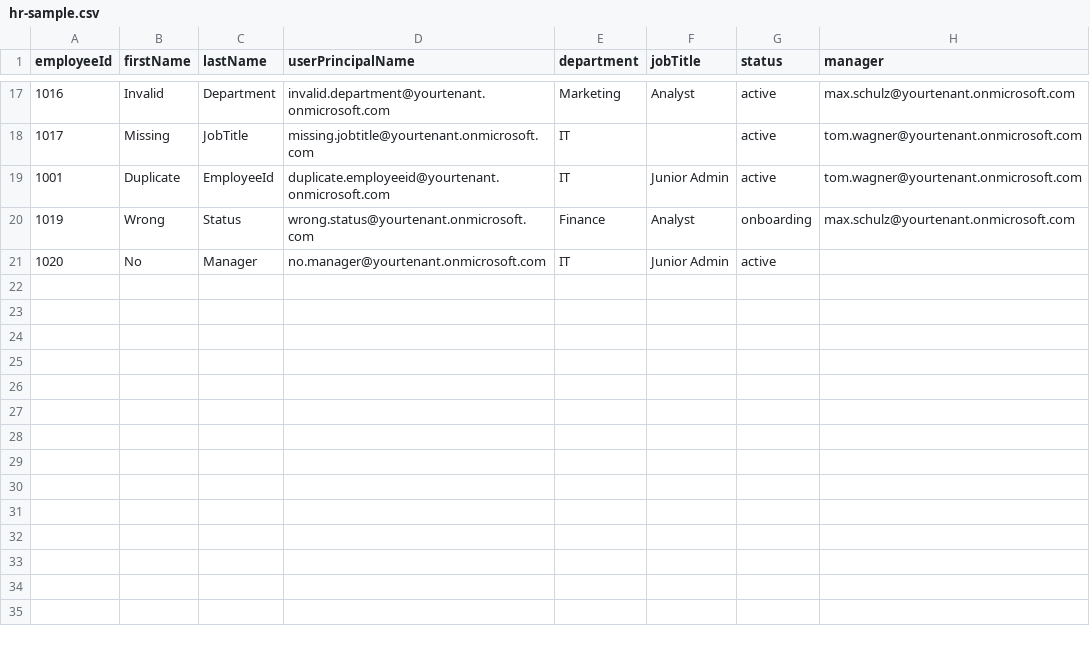
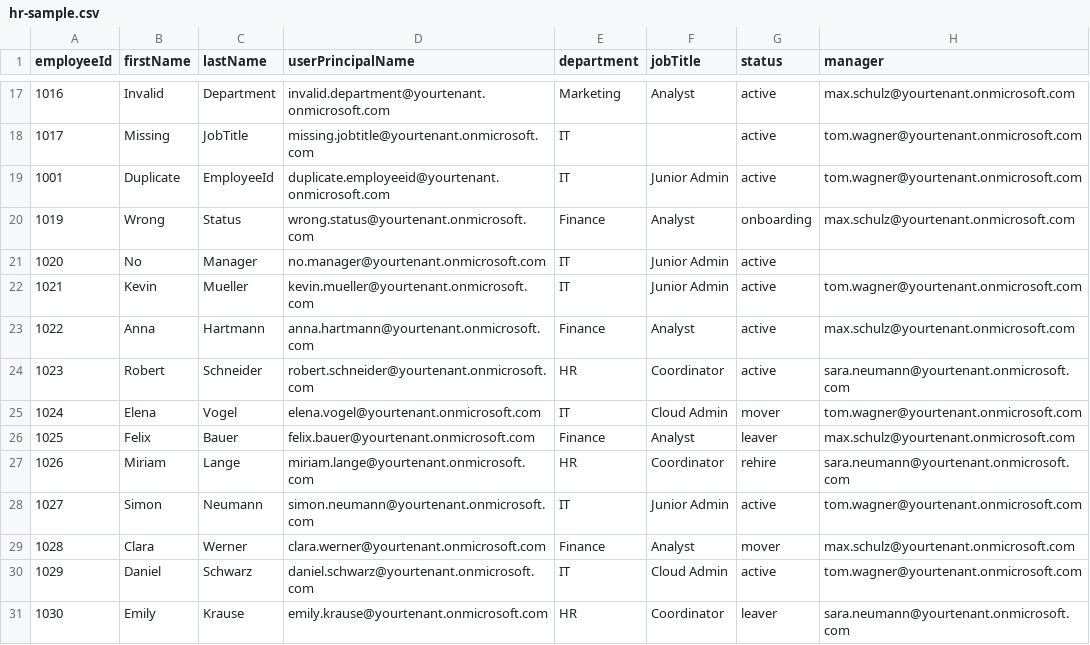
Before and after one commit to nagelmartin98-ui/iam-lifecycle-entra-aws, a CSV file: sample-data/hr-sample.csv, drawn as a sheet; only a part is shown, gaps mark what is left out; the diff names each change by its address in the sheet, - before the commit and + after, or states it on an @@ line.

Commit message:
Expand HR sample data to 30 records

```diff
--- a/sample-data/hr-sample.csv
+++ b/sample-data/hr-sample.csv
+row 22: 1021 | Kevin | Mueller | kevin.mueller@yourtenant.onmicrosoft.com | IT | Junior Admin | active | tom.wagner@yourtenant.onmicrosoft.com
+row 23: 1022 | Anna | Hartmann | anna.hartmann@yourtenant.onmicrosoft.com | Finance | Analyst | active | max.schulz@yourtenant.onmicrosoft.com
+row 24: 1023 | Robert | Schneider | robert.schneider@yourtenant.onmicrosoft.com | HR | Coordinator | active | sara.neumann@yourtenant.onmicrosoft.com
+row 25: 1024 | Elena | Vogel | elena.vogel@yourtenant.onmicrosoft.com | IT | Cloud Admin | mover | tom.wagner@yourtenant.onmicrosoft.com
+row 26: 1025 | Felix | Bauer | felix.bauer@yourtenant.onmicrosoft.com | Finance | Analyst | leaver | max.schulz@yourtenant.onmicrosoft.com
+row 27: 1026 | Miriam | Lange | miriam.lange@yourtenant.onmicrosoft.com | HR | Coordinator | rehire | sara.neumann@yourtenant.onmicrosoft.com
+row 28: 1027 | Simon | Neumann | simon.neumann@yourtenant.onmicrosoft.com | IT | Junior Admin | active | tom.wagner@yourtenant.onmicrosoft.com
+row 29: 1028 | Clara | Werner | clara.werner@yourtenant.onmicrosoft.com | Finance | Analyst | mover | max.schulz@yourtenant.onmicrosoft.com
+row 30: 1029 | Daniel | Schwarz | daniel.schwarz@yourtenant.onmicrosoft.com | IT | Cloud Admin | active | tom.wagner@yourtenant.onmicrosoft.com
+row 31: 1030 | Emily | Krause | emily.krause@yourtenant.onmicrosoft.com | HR | Coordinator | leaver | sara.neumann@yourtenant.onmicrosoft.com
```
